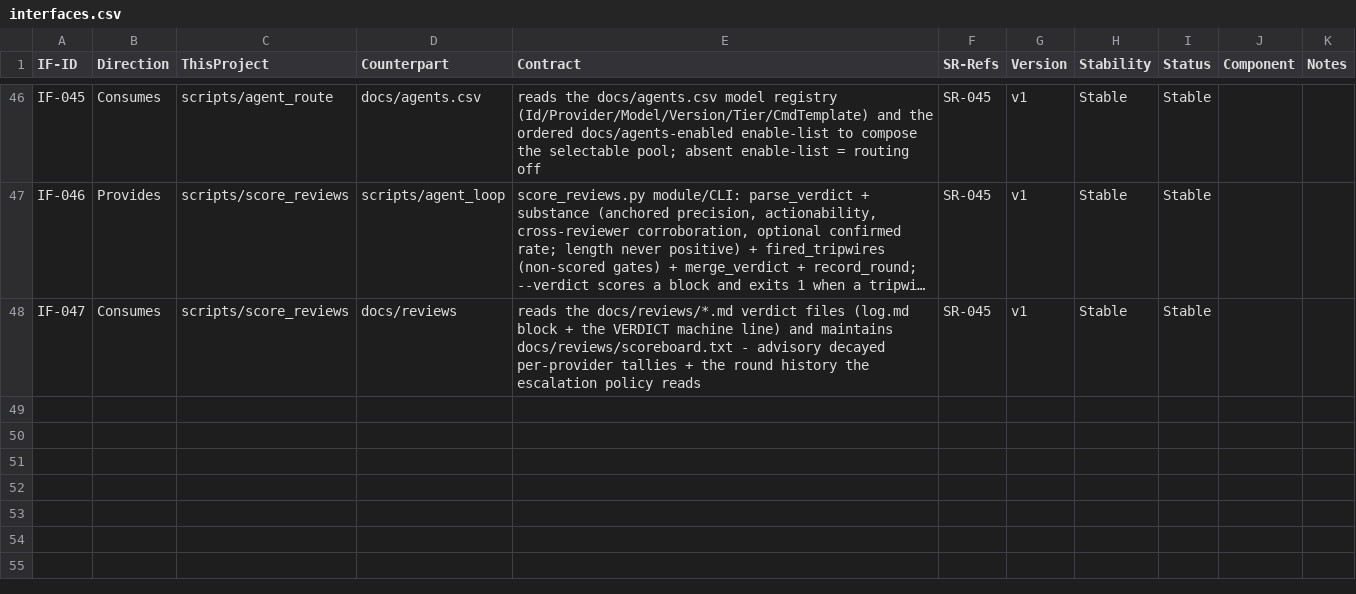
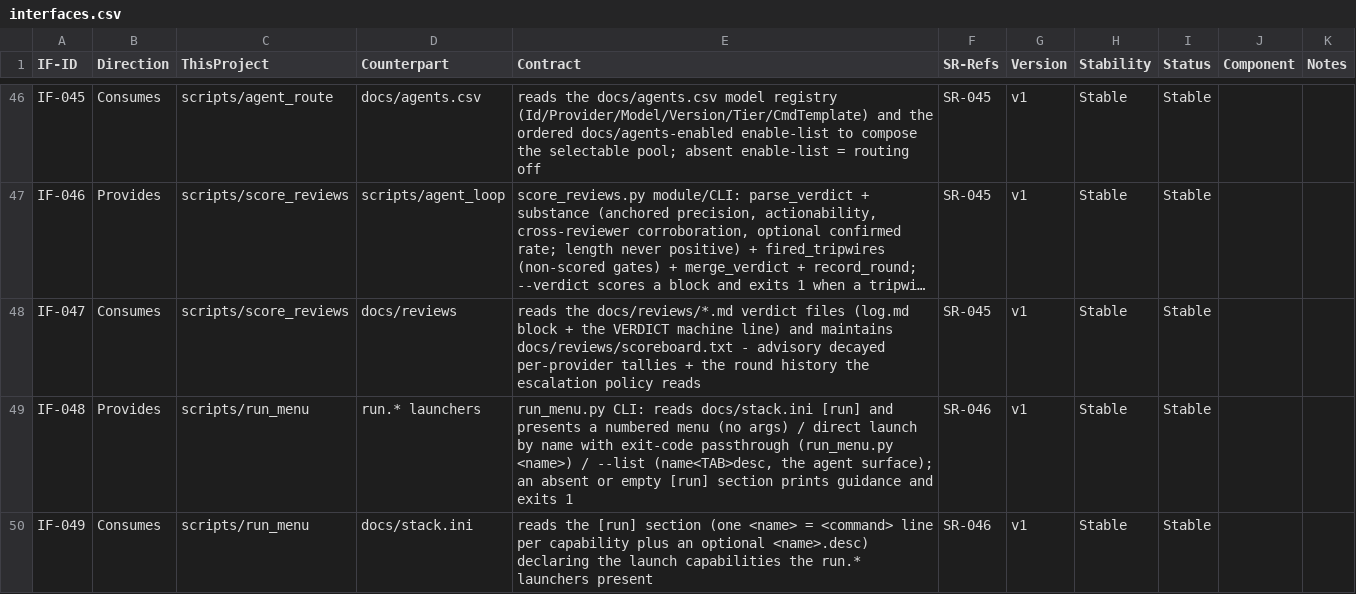
Before and after one commit to diytechy/ai-template, a CSV file: docs/requirements/interfaces.csv, drawn as a sheet; only a part is shown, gaps mark what is left out; long unchanged cells end in …; the diff names each change by its address in the sheet, - before the commit and + after, or states it on an @@ line.

```diff
--- a/docs/requirements/interfaces.csv
+++ b/docs/requirements/interfaces.csv
+row 49: IF-048 | Provides | scripts/run_menu | run.* launchers | run_menu.py CLI: reads docs/stack.ini [run] and presents a numbered menu (no args) / direct launch by name with exit-code passthrough (run_menu.py <name>) / --list (name<TAB>desc, the agent surface); an absent or empty [run] section prints guidance and exits 1 | SR-046 | v1 | Stable | Stable
+row 50: IF-049 | Consumes | scripts/run_menu | docs/stack.ini | reads the [run] section (one <name> = <command> line per capability plus an optional <name>.desc) declaring the launch capabilities the run.* launchers present | SR-046 | v1 | Stable | Stable
```
Also changed, not shown: docs/requirements/low-level-requirements.csv, docs/requirements/system-requirements.csv, 36 other files.
